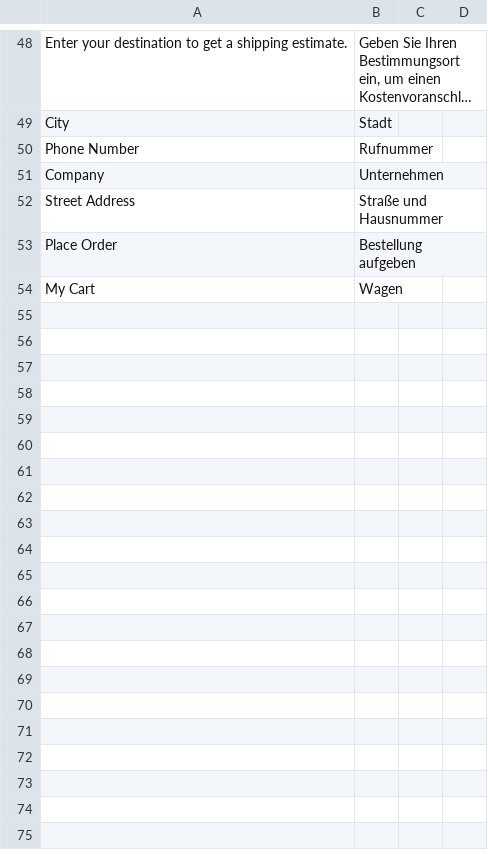
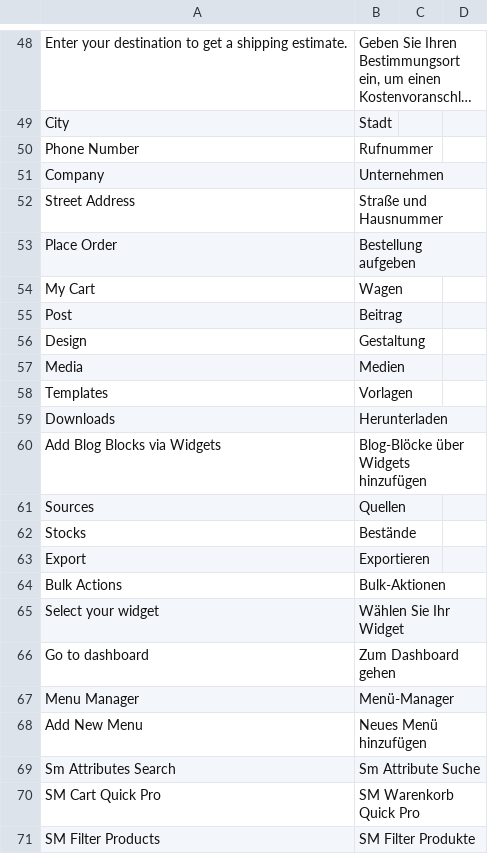
Before and after one commit to UsmanArshadDev/HerkulesTurboDev, a CSV file: app/design/frontend/Metainvision/customautostore/i18n/de_DE.csv, drawn as a sheet; only a part is shown, gaps mark what is left out; long unchanged cells end in …; the diff names each change by its address in the sheet, - before the commit and + after, or states it on an @@ line.

Commit message:
admin view translations

```diff
--- a/app/design/frontend/Metainvision/customautostore/i18n/de_DE.csv
+++ b/app/design/frontend/Metainvision/customautostore/i18n/de_DE.csv
+row 55: Post | Beitrag
+row 56: Design | Gestaltung
+row 57: Media | Medien
+row 58: Templates | Vorlagen
+row 59: Downloads | Herunterladen
+row 60: Add Blog Blocks via Widgets | Blog-Blöcke über Widgets hinzufügen
+row 61: Sources | Quellen
+row 62: Stocks | Bestände
+row 63: Export | Exportieren
+row 64: Bulk Actions | Bulk-Aktionen
+row 65: Select your widget | Wählen Sie Ihr Widget
+row 66: Go to dashboard | Zum Dashboard gehen
+row 67: Menu Manager | Menü-Manager
+row 68: Add New Menu | Neues Menü hinzufügen
+row 69: Sm Attributes Search | Sm Attribute Suche
+row 70: SM Cart Quick Pro | SM Warenkorb Quick Pro
+row 71: SM Filter Products | SM Filter Produkte
```
